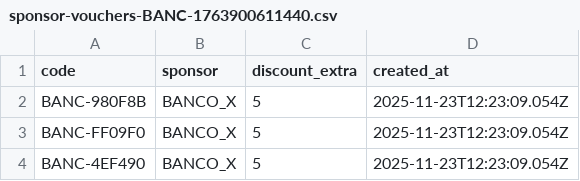
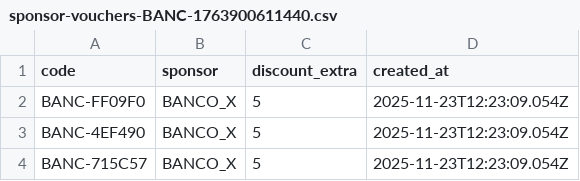
Before and after one commit to Raposo87/voucherhub-backend, a CSV file: sponsor-vouchers-BANC-1763900611440.csv, drawn as a sheet; only a part is shown; the shorter side is filled out with more unchanged rows; the diff names each change by its address in the sheet, - before the commit and + after, or states it on an @@ line.

```diff
--- a/sponsor-vouchers-BANC-1763900611440.csv
+++ b/sponsor-vouchers-BANC-1763900611440.csv
-row 2: BANC-980F8B | BANCO_X | 5 | 2025-11-23T12:23:09.054Z
```
Also changed, not shown: 1 other file.
